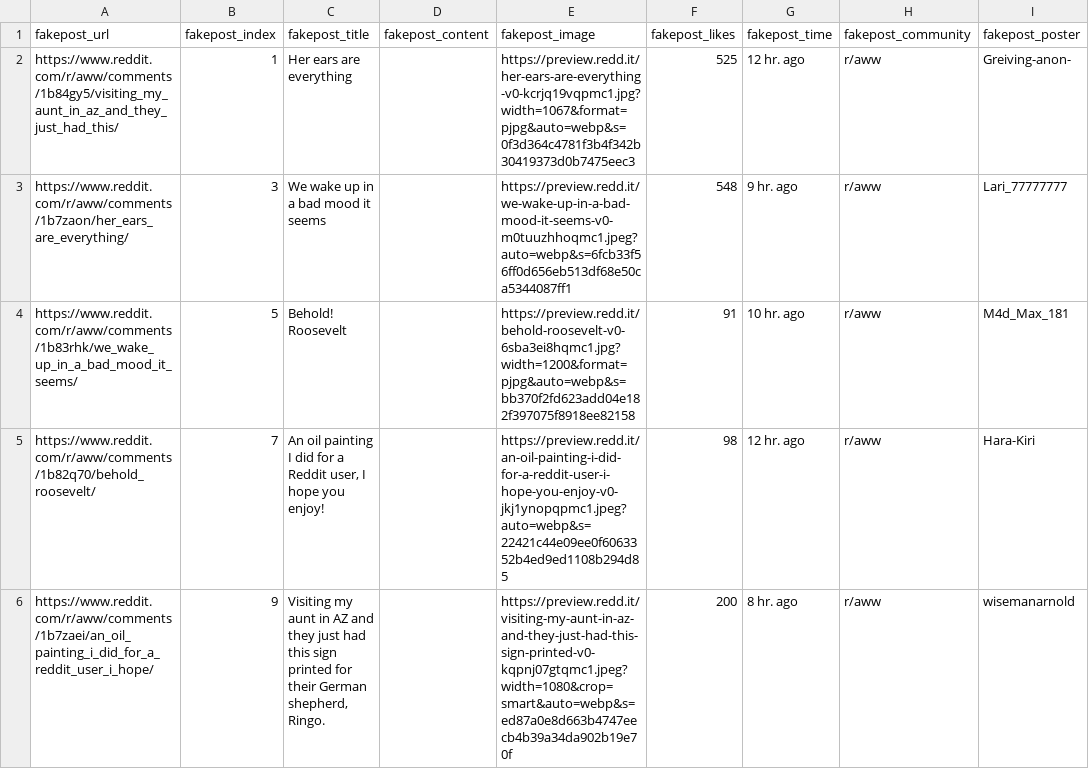
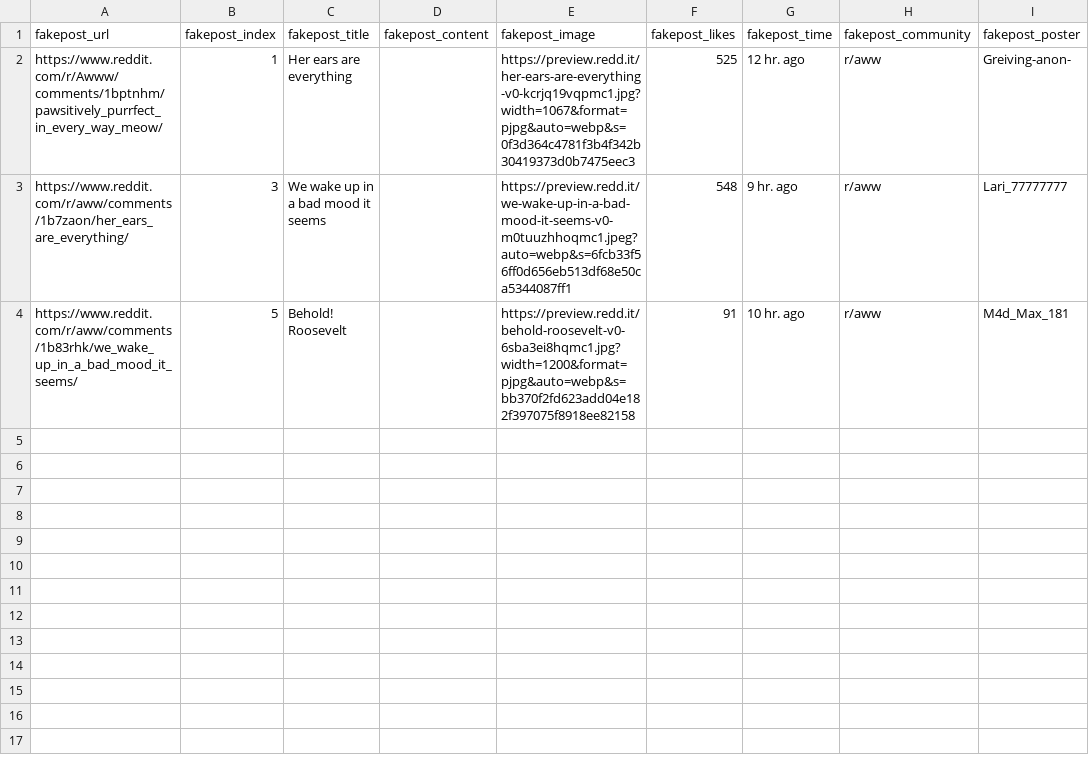
Before and after one commit to Social-Design-Lab/Outer-Limit, a CSV file: fakepost.csv, drawn as a sheet.

Commit message:
fix issue that fake comments does not show up

```diff
--- a/fakepost.csv
+++ b/fakepost.csv
@@ -1,6 +1,4 @@
 fakepost_url,fakepost_index,fakepost_title,fakepost_content,fakepost_image,fakepost_likes,fakepost_time,fakepost_community,fakepost_poster
-https://www.reddit.com/r/aww/comments/1b84gy5/visiting_my_aunt_in_az_and_they_just_had_this/,1,Her ears are everything,,https://preview.redd.it/her-ears-are-everything-v0-kcrjq19vqpmc1.jpg?width=1067&format=pjpg&auto=webp&s=0f3d364c4781f3b4f342b30419373d0b7475eec3,525,12 hr. ago,r/aww,Greiving-anon-
+https://www.reddit.com/r/Awww/comments/1bptnhm/pawsitively_purrfect_in_every_way_meow/,1,Her ears are everything,,https://preview.redd.it/her-ears-are-everything-v0-kcrjq19vqpmc1.jpg?width=1067&format=pjpg&auto=webp&s=0f3d364c4781f3b4f342b30419373d0b7475eec3,525,12 hr. ago,r/aww,Greiving-anon-
 https://www.reddit.com/r/aww/comments/1b7zaon/her_ears_are_everything/,3,We wake up in a bad mood it seems,,https://preview.redd.it/we-wake-up-in-a-bad-mood-it-seems-v0-m0tuuzhhoqmc1.jpeg?auto=webp&s=6fcb33f56ff0d656eb513df68e50ca5344087ff1,548,9 hr. ago,r/aww,Lari_77777777
 https://www.reddit.com/r/aww/comments/1b83rhk/we_wake_up_in_a_bad_mood_it_seems/,5,Behold! Roosevelt,,https://preview.redd.it/behold-roosevelt-v0-6sba3ei8hqmc1.jpg?width=1200&format=pjpg&auto=webp&s=bb370f2fd623add04e182f397075f8918ee82158,91,10 hr. ago,r/aww,M4d_Max_181
-https://www.reddit.com/r/aww/comments/1b82q70/behold_roosevelt/,7,"An oil painting I did for a Reddit user, I hope you enjoy!",,https://preview.redd.it/an-oil-painting-i-did-for-a-reddit-user-i-hope-you-enjoy-v0-jkj1ynopqpmc1.jpeg?auto=webp&s=22421c44e09ee0f6063352b4ed9ed1108b294d85,98,12 hr. ago,r/aww,Hara-Kiri
-https://www.reddit.com/r/aww/comments/1b7zaei/an_oil_painting_i_did_for_a_reddit_user_i_hope/,9,"Visiting my aunt in AZ and they just had this sign printed for their German shepherd, Ringo.",,https://preview.redd.it/visiting-my-aunt-in-az-and-they-just-had-this-sign-printed-v0-kqpnj07gtqmc1.jpeg?width=1080&crop=smart&auto=webp&s=ed87a0e8d663b4747eecb4b39a34da902b19e70f,200,8 hr. ago,r/aww,wisemanarnold
```
Also changed, not shown: fake_comment.csv, 1 other file.
